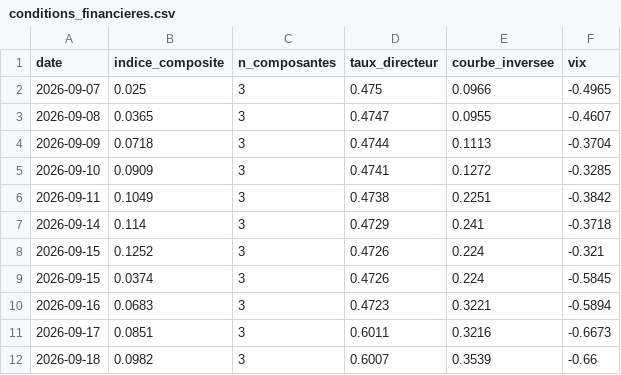
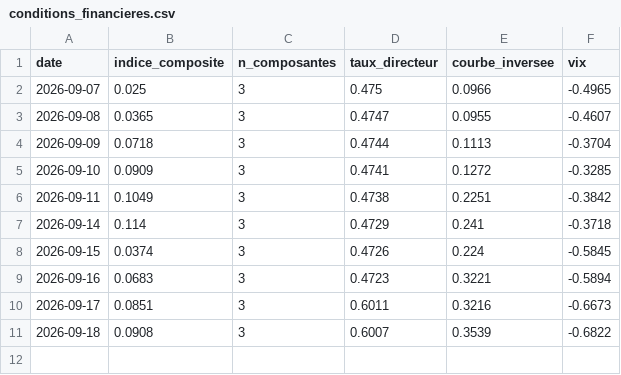
Before and after one commit to 001delusionalfinance-spec/research, a CSV file: recherche/etat/conditions_financieres.csv, drawn as a sheet.

```diff
--- a/recherche/etat/conditions_financieres.csv
+++ b/recherche/etat/conditions_financieres.csv
@@ -7,3 +7,2 @@ date,indice_composite,n_composantes,taux_directeur,courbe_inversee,vix
 2026-09-14,0.114,3,0.4729,0.241,-0.3718
-2026-09-15,0.1252,3,0.4726,0.224,-0.321
 2026-09-15,0.0374,3,0.4726,0.224,-0.5845
@@ -11,2 +10,2 @@ date,indice_composite,n_composantes,taux_directeur,courbe_inversee,vix
 2026-09-17,0.0851,3,0.6011,0.3216,-0.6673
-2026-09-18,0.0982,3,0.6007,0.3539,-0.66
+2026-09-18,0.0908,3,0.6007,0.3539,-0.6822
```
Also changed, not shown: recherche/etat/ton_fomc.csv, 31 other files.
